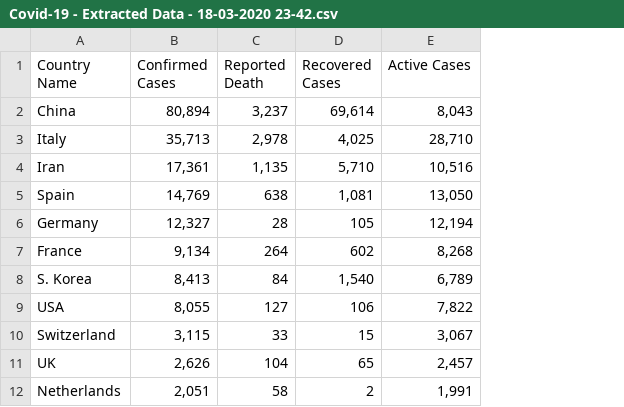
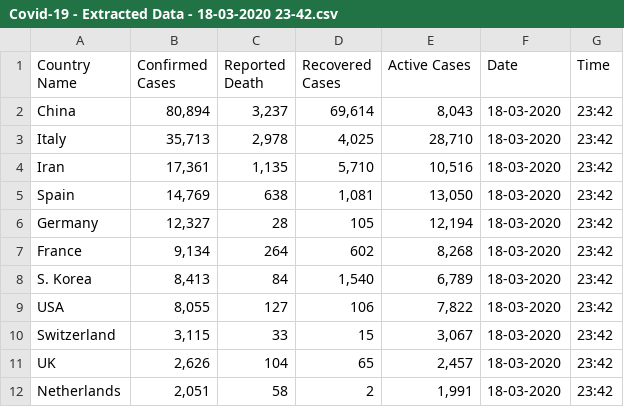
Before and after one commit to kingbode/Covid-19-Data-Science-using-Python, a CSV file: Data/Covid-19 Data - 18-03-2020 23-42/Covid-19 - Extracted Data - 18-03-2020 23-42.csv, drawn as a sheet; only a part is shown; the diff names each change by its address in the sheet, - before the commit and + after, or states it on an @@ line.

Commit message:
Update Covid-19 - Extracted Data - 18-03-2020 23-42.csv

```diff
--- a/Data/Covid-19 Data - 18-03-2020 23-42/Covid-19 - Extracted Data - 18-03-2020 23-42.csv
+++ b/Data/Covid-19 Data - 18-03-2020 23-42/Covid-19 - Extracted Data - 18-03-2020 23-42.csv
+column F (Date), rows 2-12: all 18-03-2020
+column G (Time), rows 2-12: all 23:42
```
